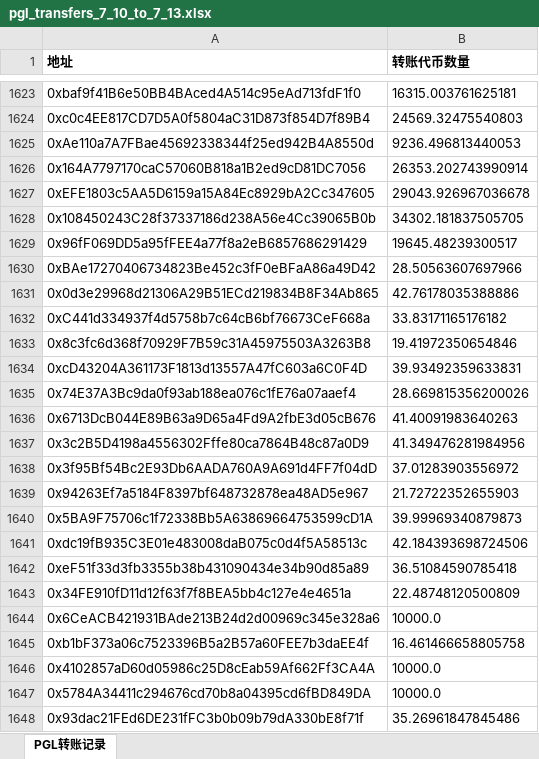
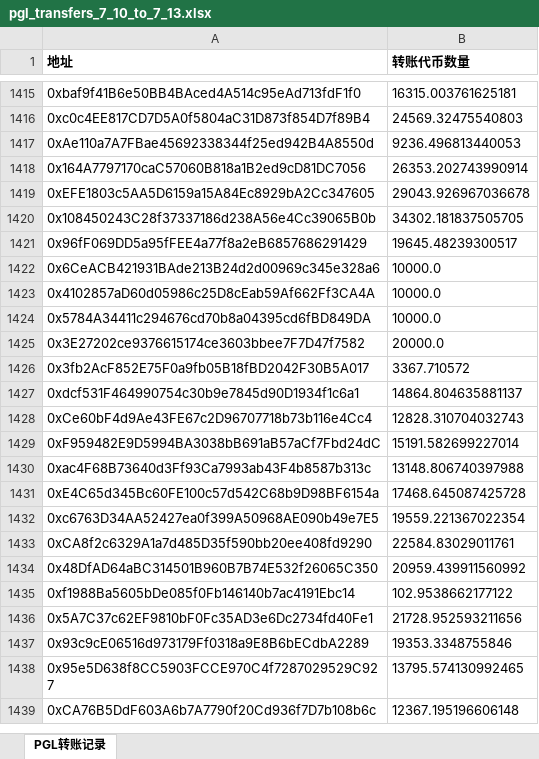
Before and after one commit to Doufuru1/kungfu-girls-meme, an Excel workbook: pgl_transfers_7_10_to_7_13.xlsx, sheet PGL转账记录, drawn as a sheet; only a part is shown, gaps mark what is left out; the shorter side is filled out with more unchanged rows; values as stored, in another font and other column widths than the file's, no borders; the diff covers the shown part only; the diff names each change by its address in the sheet, - before the commit and + after, or states it on an @@ line.

```diff
--- a/pgl_transfers_7_10_to_7_13.xlsx (sheet PGL转账记录)
+++ b/pgl_transfers_7_10_to_7_13.xlsx (sheet PGL转账记录)
-row 1630: 0xBAe17270406734823Be452c3fF0eBFaA86a49D42 | 28.50563607697966
-row 1631: 0x0d3e29968d21306A29B51ECd219834B8F34Ab865 | 42.76178035388886
-row 1632: 0xC441d334937f4d5758b7c64cB6bf76673CeF668a | 33.83171165176182
-row 1633: 0x8c3fc6d368f70929F7B59c31A45975503A3263B8 | 19.41972350654846
-row 1634: 0xcD43204A361173F1813d13557A47fC603a6C0F4D | 39.93492359633831
-row 1635: 0x74E37A3Bc9da0f93ab188ea076c1fE76a07aaef4 | 28.669815356200026
-row 1636: 0x6713DcB044E89B63a9D65a4Fd9A2fbE3d05cB676 | 41.40091983640263
-row 1637: 0x3c2B5D4198a4556302Fffe80ca7864B48c87a0D9 | 41.349476281984956
-row 1638: 0x3f95Bf54Bc2E93Db6AADA760A9A691d4FF7f04dD | 37.01283903556972
-row 1639: 0x94263Ef7a5184F8397bf648732878ea48AD5e967 | 21.72722352655903
-row 1640: 0x5BA9F75706c1f72338Bb5A63869664753599cD1A | 39.99969340879873
-row 1641: 0xdc19fB935C3E01e483008daB075c0d4f5A58513c | 42.184393698724506
-row 1642: 0xeF51f33d3fb3355b38b431090434e34b90d85a89 | 36.51084590785418
-row 1643: 0x34FE910fD11d12f63f7f8BEA5bb4c127e4e4651a | 22.48748120500809
-row 1645: 0xb1bF373a06c7523396B5a2B57a60FEE7b3daEE4f | 16.461466658805758
-row 1648: 0x93dac21FEd6DE231fFC3b0b09b79dA330bE8f71f | 35.26961847845486
```
Also changed, not shown: 463 removed rows elsewhere in this sheet.
